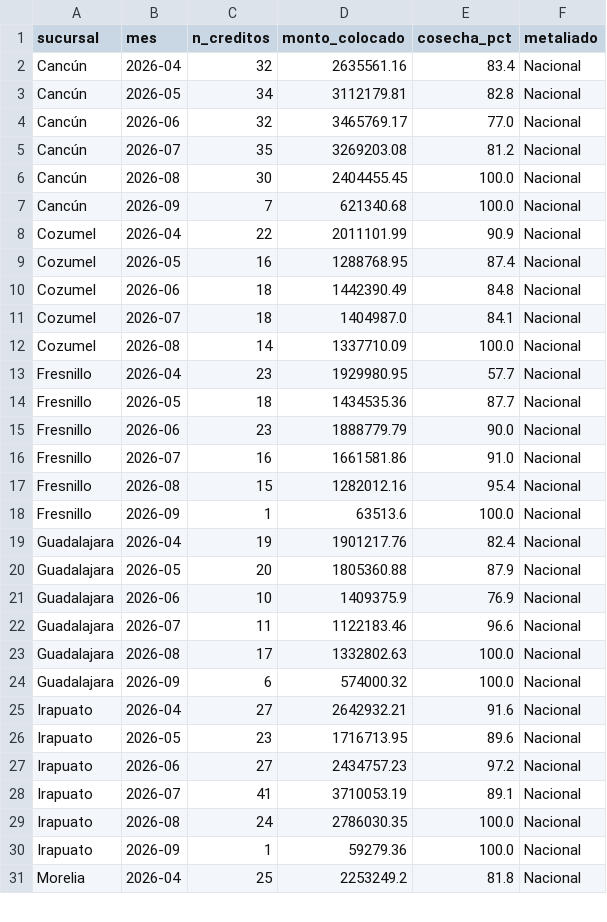
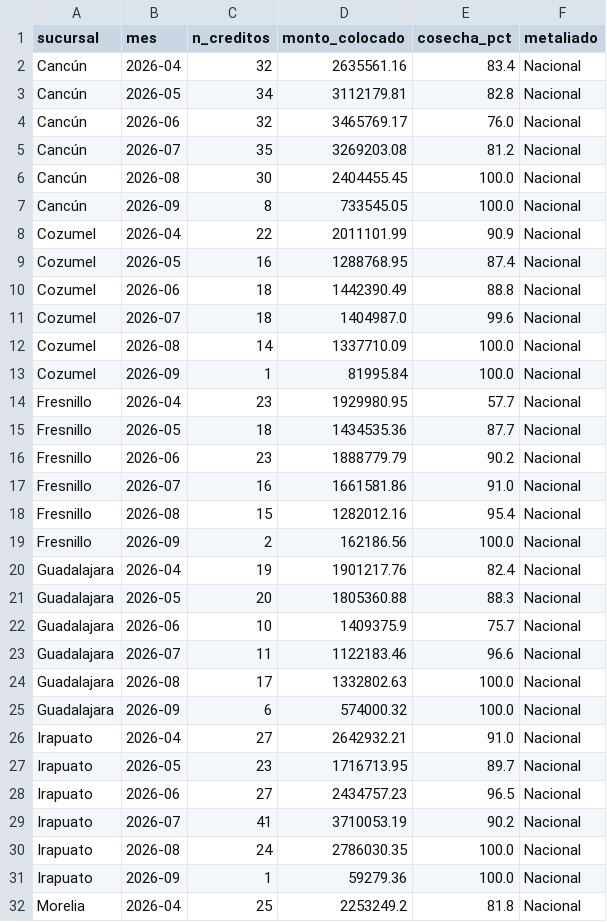
Before and after one commit to AntonioToral1/meta-seguimiento, a CSV file: data/seguimiento_cosechas.csv, drawn as a sheet; only a part is shown; the diff covers the shown part only.

```diff
--- a/data/seguimiento_cosechas.csv
+++ b/data/seguimiento_cosechas.csv
@@ -3,20 +3,21 @@ Cancún,2026-04,32,2635561.16,83.4,Nacional
 Cancún,2026-05,34,3112179.81,82.8,Nacional
-Cancún,2026-06,32,3465769.17,77.0,Nacional
+Cancún,2026-06,32,3465769.17,76.0,Nacional
 Cancún,2026-07,35,3269203.08,81.2,Nacional
 Cancún,2026-08,30,2404455.45,100.0,Nacional
-Cancún,2026-09,7,621340.68,100.0,Nacional
+Cancún,2026-09,8,733545.05,100.0,Nacional
 Cozumel,2026-04,22,2011101.99,90.9,Nacional
 Cozumel,2026-05,16,1288768.95,87.4,Nacional
-Cozumel,2026-06,18,1442390.49,84.8,Nacional
-Cozumel,2026-07,18,1404987.0,84.1,Nacional
+Cozumel,2026-06,18,1442390.49,88.8,Nacional
+Cozumel,2026-07,18,1404987.0,99.6,Nacional
 Cozumel,2026-08,14,1337710.09,100.0,Nacional
+Cozumel,2026-09,1,81995.84,100.0,Nacional
 Fresnillo,2026-04,23,1929980.95,57.7,Nacional
 Fresnillo,2026-05,18,1434535.36,87.7,Nacional
-Fresnillo,2026-06,23,1888779.79,90.0,Nacional
+Fresnillo,2026-06,23,1888779.79,90.2,Nacional
 Fresnillo,2026-07,16,1661581.86,91.0,Nacional
 Fresnillo,2026-08,15,1282012.16,95.4,Nacional
-Fresnillo,2026-09,1,63513.6,100.0,Nacional
+Fresnillo,2026-09,2,162186.56,100.0,Nacional
 Guadalajara,2026-04,19,1901217.76,82.4,Nacional
-Guadalajara,2026-05,20,1805360.88,87.9,Nacional
-Guadalajara,2026-06,10,1409375.9,76.9,Nacional
+Guadalajara,2026-05,20,1805360.88,88.3,Nacional
+Guadalajara,2026-06,10,1409375.9,75.7,Nacional
 Guadalajara,2026-07,11,1122183.46,96.6,Nacional
@@ -24,6 +25,6 @@ Guadalajara,2026-08,17,1332802.63,100.0,Nacional
 Guadalajara,2026-09,6,574000.32,100.0,Nacional
-Irapuato,2026-04,27,2642932.21,91.6,Nacional
-Irapuato,2026-05,23,1716713.95,89.6,Nacional
-Irapuato,2026-06,27,2434757.23,97.2,Nacional
-Irapuato,2026-07,41,3710053.19,89.1,Nacional
+Irapuato,2026-04,27,2642932.21,91.0,Nacional
+Irapuato,2026-05,23,1716713.95,89.7,Nacional
+Irapuato,2026-06,27,2434757.23,96.5,Nacional
+Irapuato,2026-07,41,3710053.19,90.2,Nacional
 Irapuato,2026-08,24,2786030.35,100.0,Nacional
```
Also changed, not shown: 3 added rows and 96 edited cells elsewhere in this file, data/seguimiento_metaliados.csv.
